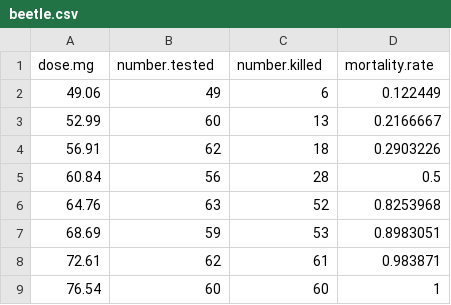
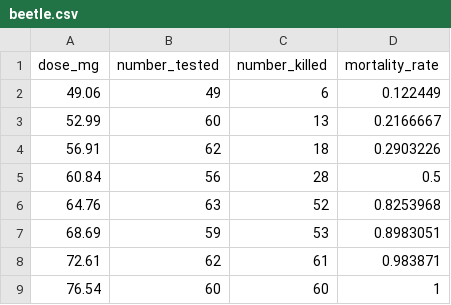
Before and after one commit to Bramminator/Bioinformatics-week-2-project-, a CSV file: Data/beetle.csv, drawn as a sheet.

Commit message:
Change . in _ in variable names of data

```diff
--- a/Data/beetle.csv
+++ b/Data/beetle.csv
@@ -1,2 +1,2 @@
-dose.mg,number.tested,number.killed,mortality.rate
+dose_mg,number_tested,number_killed,mortality_rate
 49.06,49,6,0.122449
```
